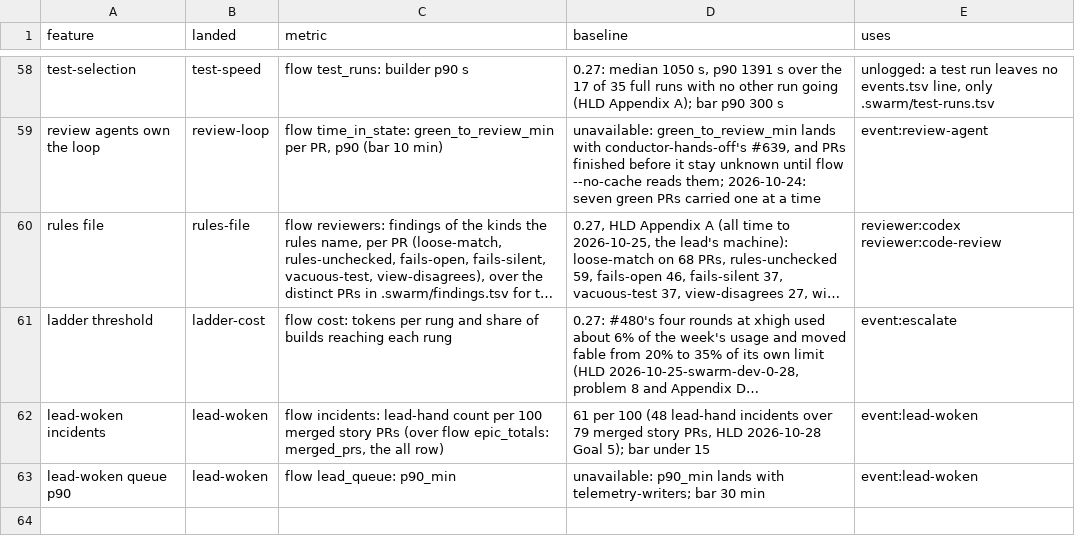
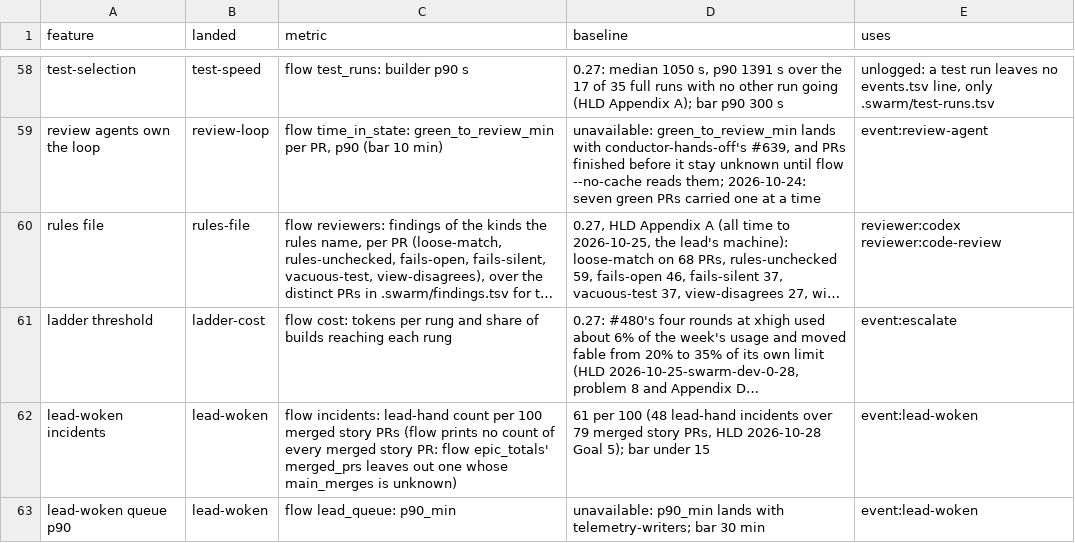
Before and after one commit to redscaresu/swarm-dev, a TSV file: docs/features.tsv, drawn as a sheet; only a part is shown, gaps mark what is left out; long unchanged cells end in …; the diff names each change by its address in the sheet, - before the commit and + after, or states it on an @@ line.

```diff
--- a/docs/features.tsv
+++ b/docs/features.tsv
-C62 (metric): …story PRs (over flow epic_totals: merged_prs, the all row)
+C62 (metric): …story PRs (flow prints no count of every merged story PR: flow epic_totals' merged_prs leaves out one whose main_merges is unknown)
```
